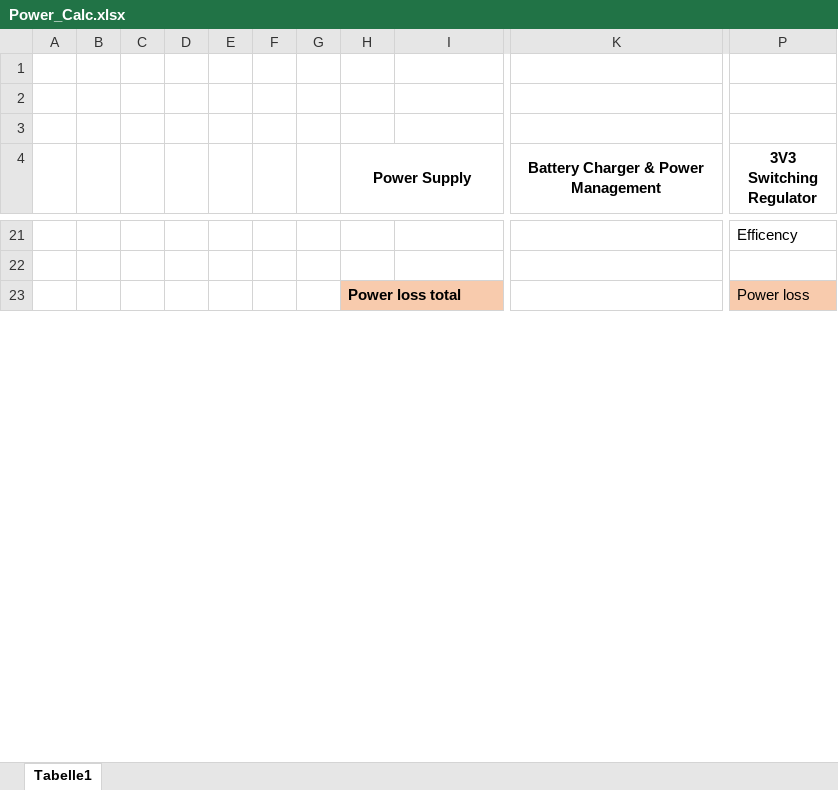
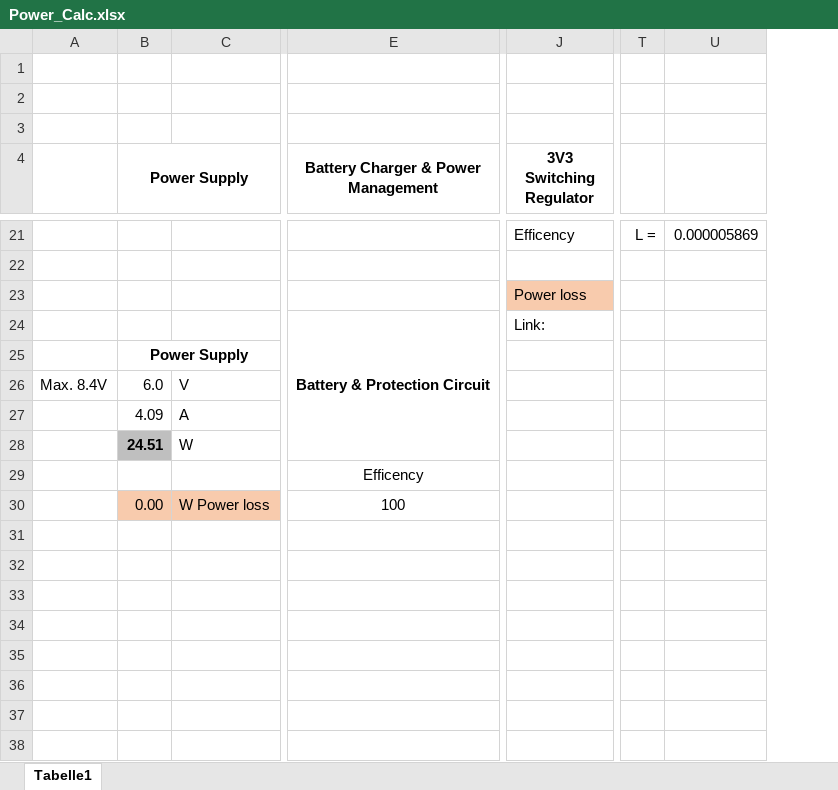
Before and after one commit to NewTec-GmbH/ZumoComSystem, an Excel workbook: Electronic/Design/Power_Calc.xlsx, sheet Tabelle1, drawn as a sheet; only a part is shown, gaps mark what is left out; values as stored, in another font and other column widths than the file's, no borders; charts and pictures and conditional formats not drawn; removed rows and columns are numbered as before the commit, all else as after; rows hold the shown columns only; the diff covers the shown part only; the diff names each change by its address in the sheet, - before the commit and + after, or states it on an @@ line.

Commit message:
Electronic: BOM (add 3V3 & 5V Regulator) + PowerCalc (add discharge path)

```diff
--- a/Electronic/Design/Power_Calc.xlsx (sheet Tabelle1)
+++ b/Electronic/Design/Power_Calc.xlsx (sheet Tabelle1)
-column A, empty
-column B, empty
-column C, empty
-column D, empty
-column E, empty
-column F, empty
-column G, empty
+column A, empty
+column T, row 21: L =
+column U, row 21: 0.000005869
-B23 (Power Supply): Power loss total
+B23 (Power Supply): (empty)
-B23:C23 fill: #F8CBAD
+B23:C23 fill: none
-H23:I23 merged
+row 24:  |  |  | Battery & Protection Circuit | Link:
+row 25:  | Power Supply
+row 26: Max. 8.4V | 6.0 | V
+row 27:  | 4.09 | A
+row 28:  | 24.51 | W
+row 29:  |  |  | Efficency
+row 30:  | 0.00 | W Power loss | 100
+row 31: (empty)
+row 32: (empty)
+row 33: (empty)
+row 34: (empty)
+row 35: (empty)
+row 36: (empty)
+row 37: (empty)
+row 38: (empty)
```
Also changed, not shown: 8 added rows, 2 edited cells and cell formats elsewhere in this sheet, formulas that keep their value, charts or pictures, Electronic/Production/BOM_ZumoComSystem.xlsx.
